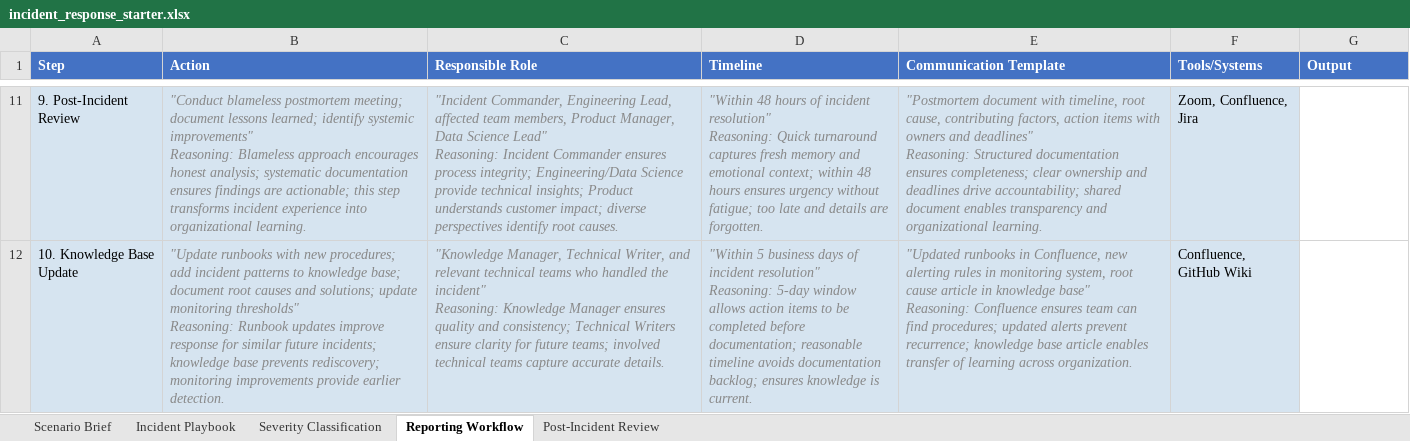
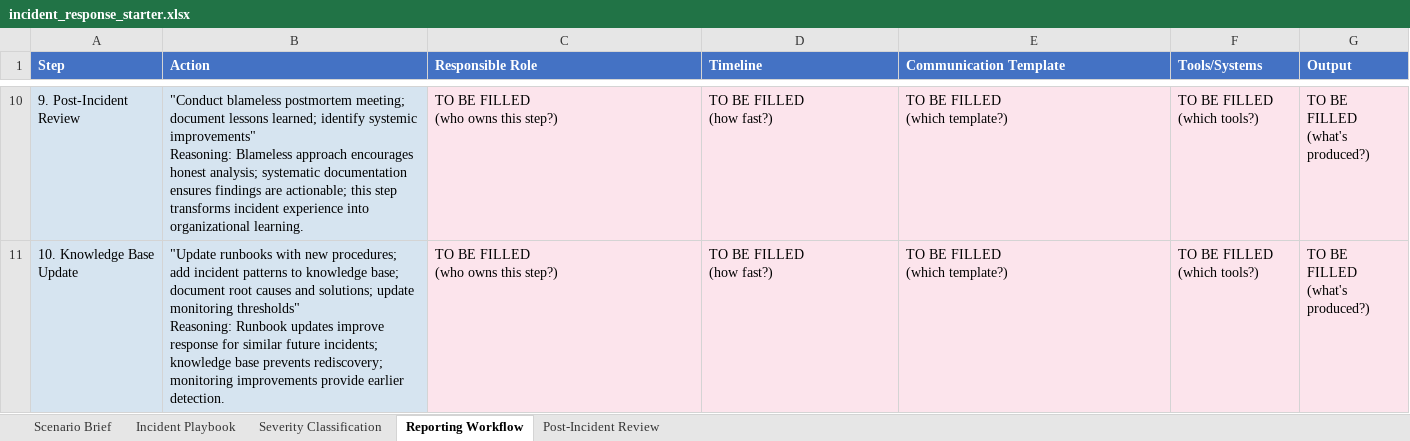
Before and after one commit to udacity/ai-data-gov-nd700-c2-cd13873-exercises, an Excel workbook: lesson-9-ai-incident-management/exercises/starter/incident_response_starter.xlsx, sheet Reporting Workflow, drawn as a sheet; only a part is shown, gaps mark what is left out; values as stored, in another font and other column widths than the file's, no borders; addresses are those after the commit; ↵ is a line break in a cell; the diff covers the shown part only; the diff names each change by its address in the sheet, - before the commit and + after, or states it on an @@ line.

```diff
--- a/lesson-9-ai-incident-management/exercises/starter/incident_response_starter.xlsx (sheet Reporting Workflow)
+++ b/lesson-9-ai-incident-management/exercises/starter/incident_response_starter.xlsx (sheet Reporting Workflow)
@@ B10:E11 italic: on → off, text colour: #888888 → black @@
-C10 (Responsible Role): "Incident Commander, Engineering Lead, affected team members, Product Manager, Data Science Lead" ↵ Reasoning: Incident Commander ensures process integrity; Engineering/Data Science provide technical insights; Product understands customer impact; diverse perspectives identify root causes.
+C10 (Responsible Role): TO BE FILLED ↵ (who owns this step?)
-C10:F11 fill: #D6E4F0
+C10:F11 fill: #FCE4EC
-D10 (Timeline): "Within 48 hours of incident resolution" ↵ Reasoning: Quick turnaround captures fresh memory and emotional context; within 48 hours ensures urgency without fatigue; too late and details are forgotten.
+D10 (Timeline): TO BE FILLED ↵ (how fast?)
-E10 (Communication Template): "Postmortem document with timeline, root cause, contributing factors, action items with owners and deadlines" ↵ Reasoning: Structured documentation ensures completeness; clear ownership and deadlines drive accountability; shared document enables transparency and organizational learning.
+E10 (Communication Template): TO BE FILLED ↵ (which template?)
-F10 (Tools/Systems): Zoom, Confluence, Jira
+F10 (Tools/Systems): TO BE FILLED ↵ (which tools?)
-G10:G11 (Output): (empty)
+G10:G11 (Output): TO BE FILLED ↵ (what's produced?)
-G10:G11 fill: none
+G10:G11 fill: #FCE4EC
-C11 (Responsible Role): "Knowledge Manager, Technical Writer, and relevant technical teams who handled the incident" ↵ Reasoning: Knowledge Manager ensures quality and consistency; Technical Writers ensure clarity for future teams; involved technical teams capture accurate details.
+C11 (Responsible Role): TO BE FILLED ↵ (who owns this step?)
-D11 (Timeline): "Within 5 business days of incident resolution" ↵ Reasoning: 5-day window allows action items to be completed before documentation; reasonable timeline avoids documentation backlog; ensures knowledge is current.
+D11 (Timeline): TO BE FILLED ↵ (how fast?)
-E11 (Communication Template): "Updated runbooks in Confluence, new alerting rules in monitoring system, root cause article in knowledge base" ↵ Reasoning: Confluence ensures team can find procedures; updated alerts prevent recurrence; knowledge base article enables transfer of learning across organization.
+E11 (Communication Template): TO BE FILLED ↵ (which template?)
-F11 (Tools/Systems): Confluence, GitHub Wiki
+F11 (Tools/Systems): TO BE FILLED ↵ (which tools?)
```
Also changed, not shown: 1 removed row, 30 edited cells and cell formats elsewhere in this sheet, sheet Incident Playbook, sheet Post-Incident Review, sheet Severity Classification, sheet Scenario Brief, 6 other files.
